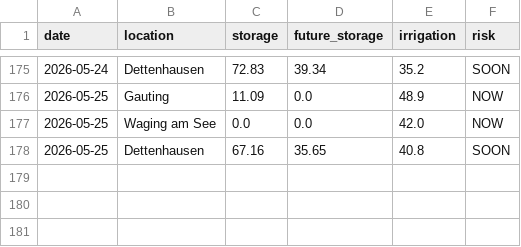
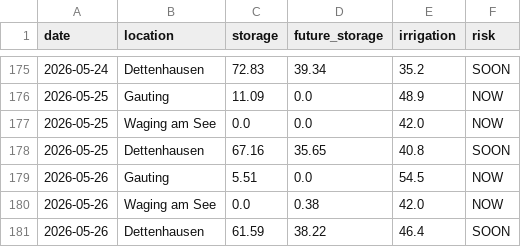
Before and after one commit to molitor76-creator/tree-drought-monitor, a CSV file: data/history.csv, drawn as a sheet; only a part is shown, gaps mark what is left out.

Commit message:
Automated update

```diff
--- a/data/history.csv
+++ b/data/history.csv
@@ -178 +178,4 @@ date,location,storage,future_storage,irrigation,risk
 2026-05-25,Dettenhausen,67.16,35.65,40.8,SOON
+2026-05-26,Gauting,5.51,0.0,54.5,NOW
+2026-05-26,Waging am See,0.0,0.38,42.0,NOW
+2026-05-26,Dettenhausen,61.59,38.22,46.4,SOON
```
